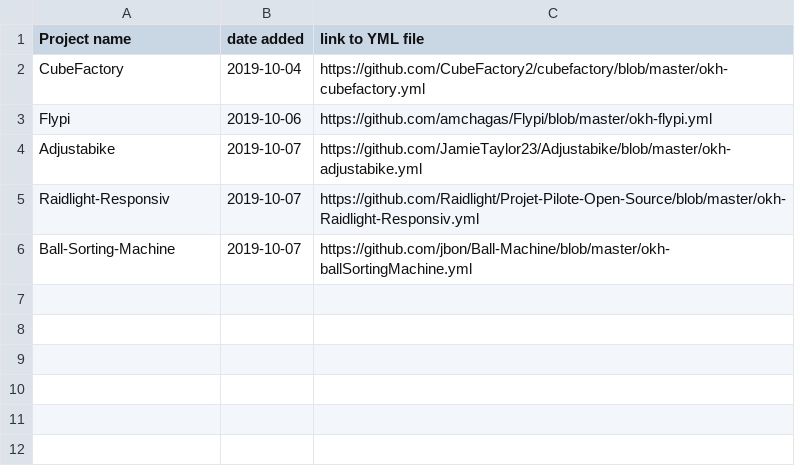
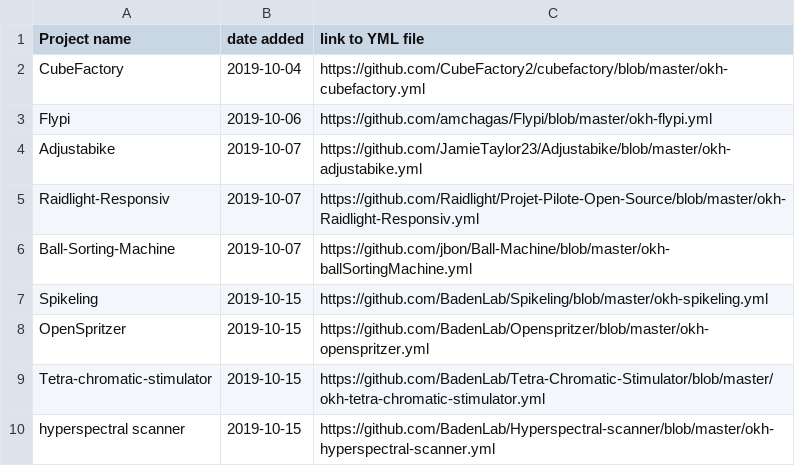
Before and after one commit to iop-alliance/okh-search, a CSV file: projects_okhs.csv, drawn as a sheet.

Commit message:
Update projects_okhs.csv

```diff
--- a/projects_okhs.csv
+++ b/projects_okhs.csv
@@ -6 +6,5 @@ Raidlight-Responsiv, 2019-10-07, https://github.com/Raidlight/Projet-Pilote-Open
 Ball-Sorting-Machine, 2019-10-07, https://github.com/jbon/Ball-Machine/blob/master/okh-ballSortingMachine.yml
+Spikeling, 2019-10-15, https://github.com/BadenLab/Spikeling/blob/master/okh-spikeling.yml
+OpenSpritzer, 2019-10-15, https://github.com/BadenLab/Openspritzer/blob/master/okh-openspritzer.yml
+Tetra-chromatic-stimulator, 2019-10-15, https://github.com/BadenLab/Tetra-Chromatic-Stimulator/blob/master/okh-tetra-chromatic-stimulator.yml
+hyperspectral scanner, 2019-10-15, https://github.com/BadenLab/Hyperspectral-scanner/blob/master/okh-hyperspectral-scanner.yml
```
